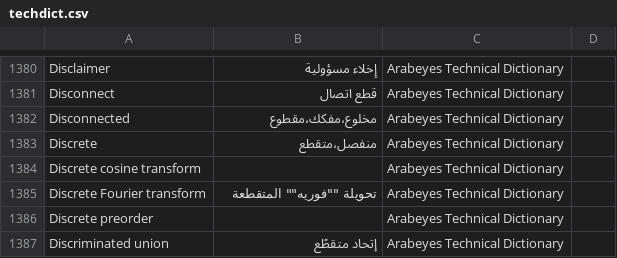
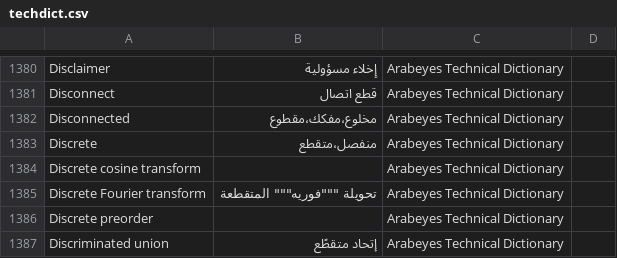
Before and after one commit to aosus/aosus-dictionary, a CSV file: techdict.csv, drawn as a sheet; only a part is shown, gaps mark what is left out.

```diff
--- a/techdict.csv
+++ b/techdict.csv
@@ -1384,3 +1384,3 @@ Discrete, منفصل،متقطع ,Arabeyes Technical Dictionary
 Discrete cosine transform,  ,Arabeyes Technical Dictionary
-Discrete Fourier transform, تحويلة ""فوريه"" المتقطعة ,Arabeyes Technical Dictionary
+Discrete Fourier transform, تحويلة """فوريه""" المتقطعة ,Arabeyes Technical Dictionary
 Discrete preorder,  ,Arabeyes Technical Dictionary
```
Also changed, not shown: 1 other file.
